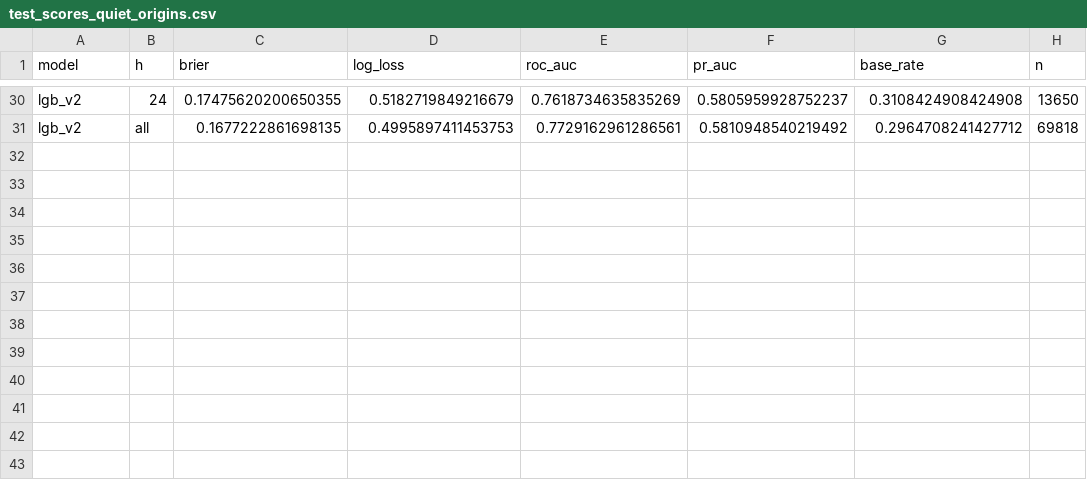
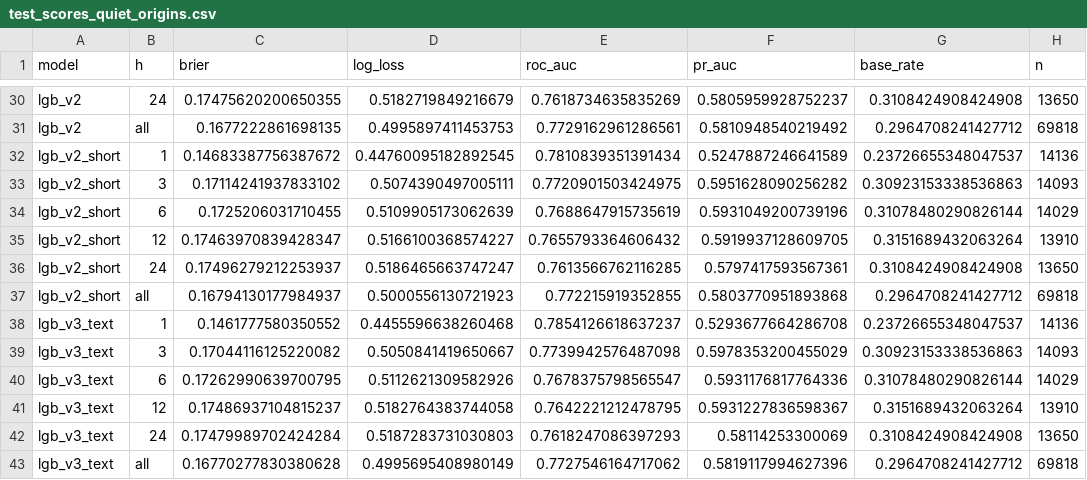
Before and after one commit to robotheist/Air-alerts-forecast, a CSV file: reports/metrics/test_scores_quiet_origins.csv, drawn as a sheet; only a part is shown, gaps mark what is left out.

```diff
--- a/reports/metrics/test_scores_quiet_origins.csv
+++ b/reports/metrics/test_scores_quiet_origins.csv
@@ -31 +31,13 @@ lgb_v2,24,0.17475620200650355,0.5182719849216679,0.7618734635835269,0.5805959928
 lgb_v2,all,0.1677222861698135,0.4995897411453753,0.7729162961286561,0.5810948540219492,0.2964708241427712,69818
+lgb_v2_short,1,0.14683387756387672,0.44760095182892545,0.7810839351391434,0.5247887246641589,0.23726655348047537,14136
+lgb_v2_short,3,0.17114241937833102,0.5074390497005111,0.7720901503424975,0.5951628090256282,0.30923153338536863,14093
+lgb_v2_short,6,0.1725206031710455,0.5109905173062639,0.7688647915735619,0.5931049200739196,0.31078480290826144,14029
+lgb_v2_short,12,0.17463970839428347,0.5166100368574227,0.7655793364606432,0.5919937128609705,0.3151689432063264,13910
+lgb_v2_short,24,0.17496279212253937,0.5186465663747247,0.7613566762116285,0.5797417593567361,0.3108424908424908,13650
+lgb_v2_short,all,0.16794130177984937,0.5000556130721923,0.772215919352855,0.5803770951893868,0.2964708241427712,69818
+lgb_v3_text,1,0.1461777580350552,0.4455596638260468,0.7854126618637237,0.5293677664286708,0.23726655348047537,14136
+lgb_v3_text,3,0.17044116125220082,0.5050841419650667,0.7739942576487098,0.5978353200455029,0.30923153338536863,14093
+lgb_v3_text,6,0.17262990639700795,0.5112621309582926,0.7678375798565547,0.5931176817764336,0.31078480290826144,14029
+lgb_v3_text,12,0.17486937104815237,0.5182764383744058,0.7642221212478795,0.5931227836598367,0.3151689432063264,13910
+lgb_v3_text,24,0.17479989702424284,0.5187283731030803,0.7618247086397293,0.58114253300069,0.3108424908424908,13650
+lgb_v3_text,all,0.16770277830380628,0.4995695408980149,0.7727546164717062,0.5819117994627396,0.2964708241427712,69818
```
Also changed, not shown: reports/metrics/test_scores.csv, 23 other files.
